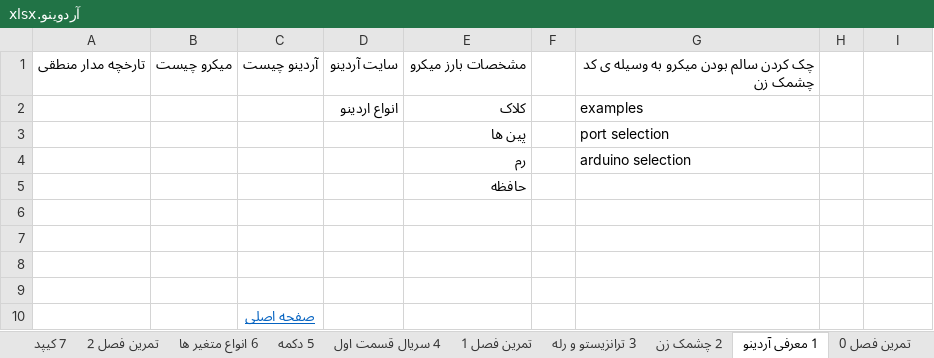
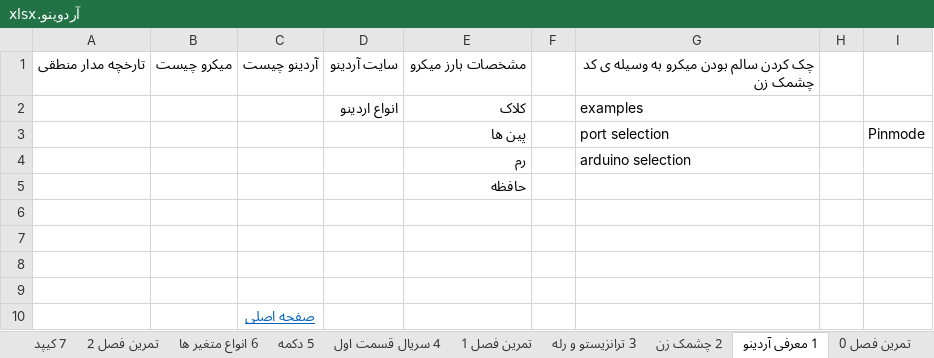
Before and after one commit to malekzahedi/arduinotadris, an Excel workbook: چارت آموزشی/آردوینو.xlsx, sheet 1 معرفی آردینو, drawn as a sheet; values as stored, in another font and other column widths than the file's, no borders; the diff names each change by its address in the sheet, - before the commit and + after, or states it on an @@ line.

```diff
--- a/چارت آموزشی/آردوینو.xlsx (sheet 1 معرفی آردینو)
+++ b/چارت آموزشی/آردوینو.xlsx (sheet 1 معرفی آردینو)
-I3: (empty)
+I3: Pinmode
```
Also changed, not shown: sheet 2 چشمک زن, 11 other files.
